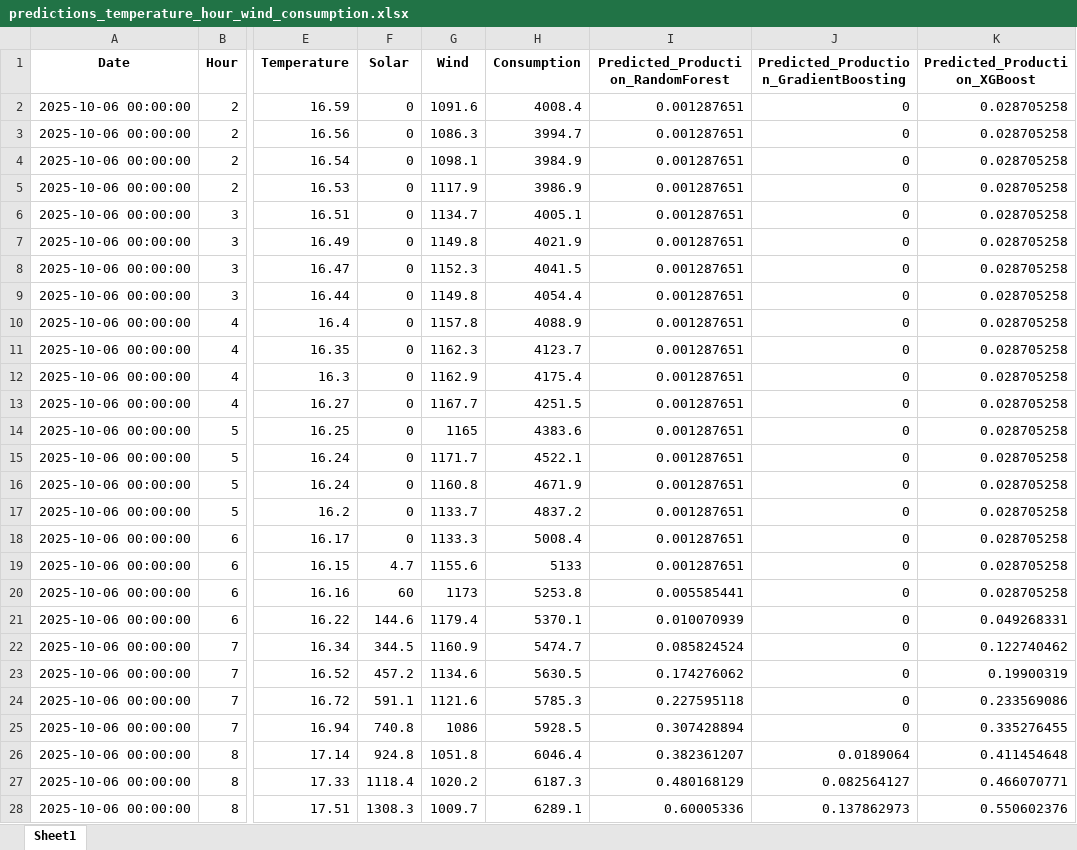
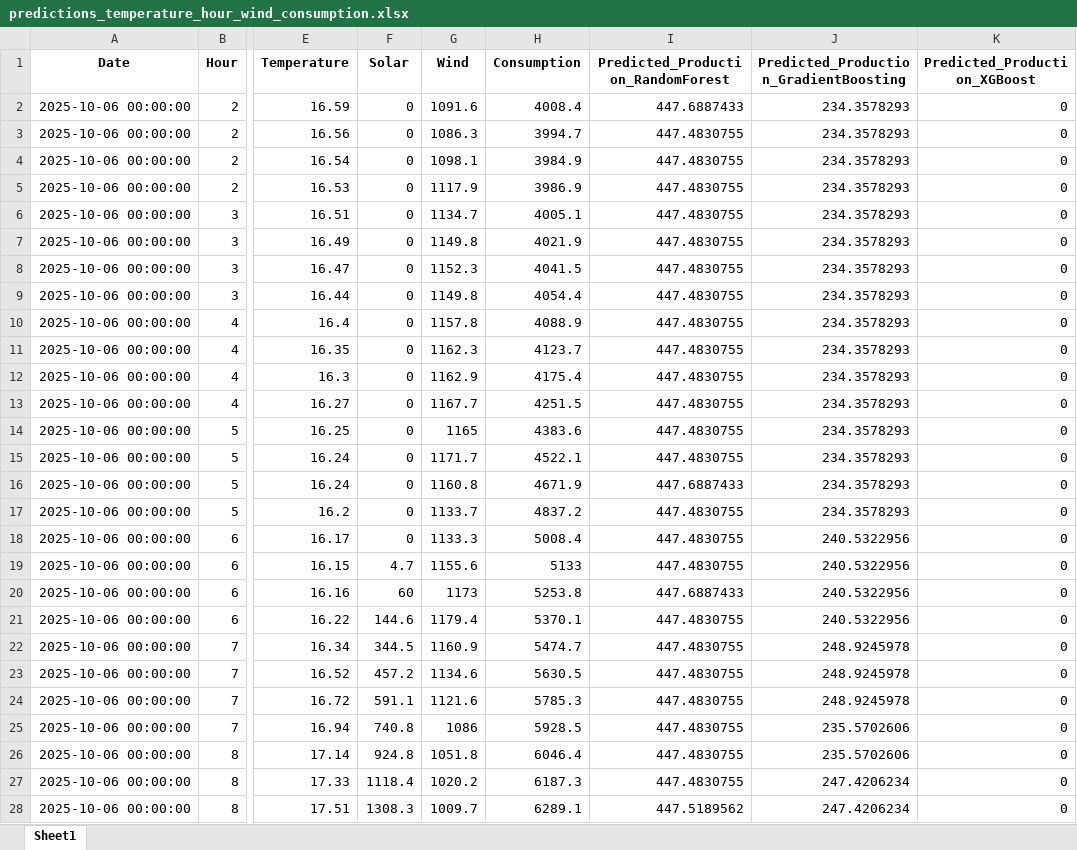
Before and after one commit to Chairetisl/Energy_Forecast_P, an Excel workbook: predictions_temperature_hour_wind_consumption.xlsx, sheet Sheet1, drawn as a sheet; only a part is shown, gaps mark what is left out; values as stored, in another font and other column widths than the file's, no borders; the diff covers the shown part only; the diff names each change by its address in the sheet, - before the commit and + after, or states it on an @@ line.

```diff
--- a/predictions_temperature_hour_wind_consumption.xlsx (sheet Sheet1)
+++ b/predictions_temperature_hour_wind_consumption.xlsx (sheet Sheet1)
-I2: 0.001287651
+I2: 447.6887433
-J2:J17: 0
+J2:J17: 234.3578293
-K2:K20 (Predicted_Production_XGBoost): 0.028705258
+K2:K20 (Predicted_Production_XGBoost): 0
-I3:I15: 0.001287651
+I3:I15: 447.4830755
-I16: 0.001287651
+I16: 447.6887433
-I17:I19: 0.001287651
+I17:I19: 447.4830755
-J18:J21: 0
+J18:J21: 240.5322956
-I20: 0.005585441
+I20: 447.6887433
-I21: 0.010070939
+I21: 447.4830755
-K21 (Predicted_Production_XGBoost): 0.049268331
+K21 (Predicted_Production_XGBoost): 0
-I22: 0.085824524
+I22: 447.4830755
-J22:J24: 0
+J22:J24: 248.9245978
-K22 (Predicted_Production_XGBoost): 0.122740462
+K22 (Predicted_Production_XGBoost): 0
-I23: 0.174276062
+I23: 447.4830755
-K23 (Predicted_Production_XGBoost): 0.19900319
+K23 (Predicted_Production_XGBoost): 0
-I24: 0.227595118
+I24: 447.4830755
-K24 (Predicted_Production_XGBoost): 0.233569086
+K24 (Predicted_Production_XGBoost): 0
-I25: 0.307428894
+I25: 447.4830755
-J25: 0
+J25: 235.5702606
-K25 (Predicted_Production_XGBoost): 0.335276455
+K25 (Predicted_Production_XGBoost): 0
-I26: 0.382361207
+I26: 447.4830755
-J26: 0.0189064
+J26: 235.5702606
-K26 (Predicted_Production_XGBoost): 0.411454648
+K26 (Predicted_Production_XGBoost): 0
-I27: 0.480168129
+I27: 447.4830755
-J27: 0.082564127
+J27: 247.4206234
-K27 (Predicted_Production_XGBoost): 0.466070771
+K27 (Predicted_Production_XGBoost): 0
-I28: 0.60005336
+I28: 447.5189562
-J28: 0.137862973
+J28: 247.4206234
-K28 (Predicted_Production_XGBoost): 0.550602376
+K28 (Predicted_Production_XGBoost): 0
```
Also changed, not shown: 478 edited cells elsewhere in this sheet, 2 other files.
